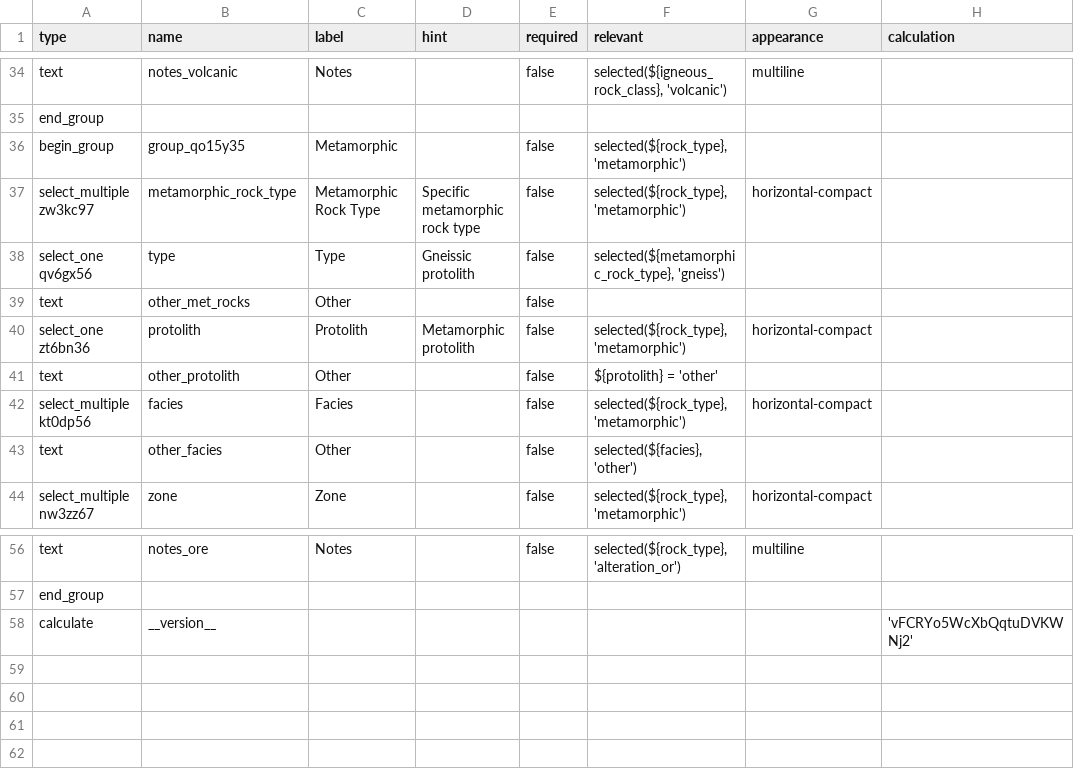
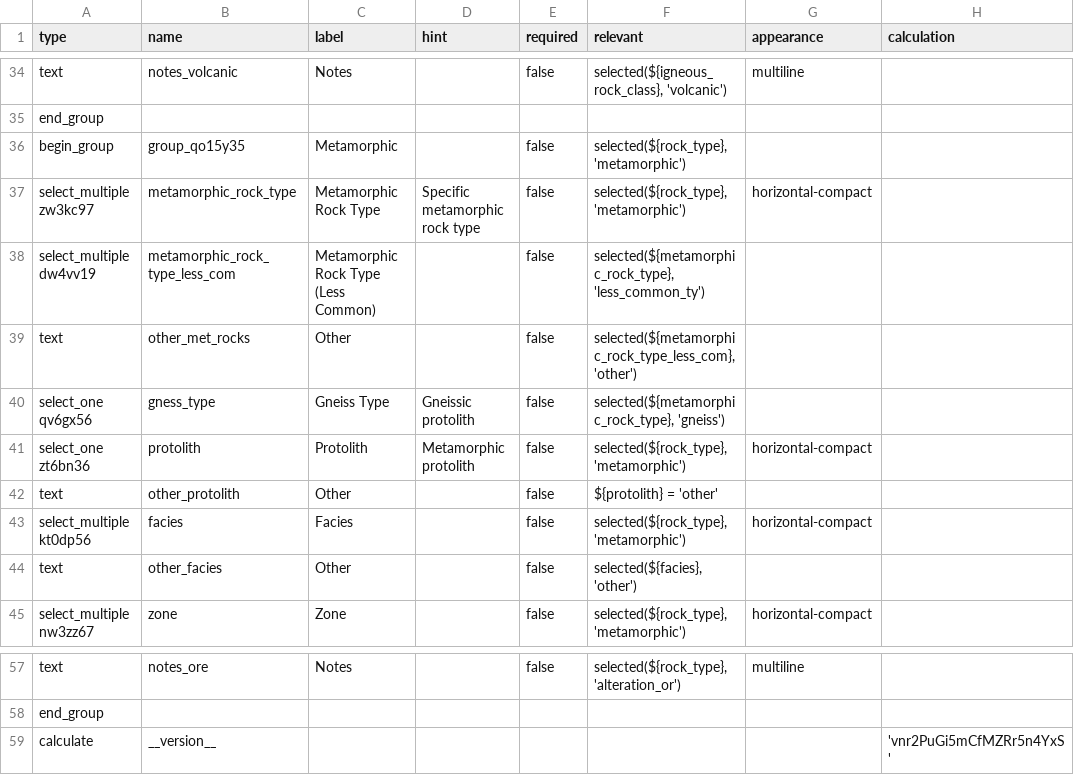
Before and after one commit to StraboSpot/strabo-mobile, a CSV file: www/app/data-models/pet/rock-survey.csv, drawn as a sheet; only a part is shown, gaps mark what is left out.

Commit message:
Ig/Met: Rock Type forms updated (Metamorphic split to primary and less common list)

```diff
--- a/www/app/data-models/pet/rock-survey.csv
+++ b/www/app/data-models/pet/rock-survey.csv
@@ -37,4 +37,5 @@ begin_group,group_qo15y35,Metamorphic,,false,"selected(${rock_type}, 'metamorphi
 select_multiple zw3kc97,metamorphic_rock_type,Metamorphic Rock Type,Specific metamorphic rock type,false,"selected(${rock_type}, 'metamorphic')",horizontal-compact,
-select_one qv6gx56,type,Type,Gneissic protolith,false,"selected(${metamorphic_rock_type}, 'gneiss')",,
-text,other_met_rocks,Other,,false,,,
+select_multiple dw4vv19,metamorphic_rock_type_less_com,Metamorphic Rock Type (Less Common),,false,"selected(${metamorphic_rock_type}, 'less_common_ty')",,
+text,other_met_rocks,Other,,false,"selected(${metamorphic_rock_type_less_com}, 'other')",,
+select_one qv6gx56,gness_type,Gneiss Type,Gneissic protolith,false,"selected(${metamorphic_rock_type}, 'gneiss')",,
 select_one zt6bn36,protolith,Protolith,Metamorphic protolith,false,"selected(${rock_type}, 'metamorphic')",horizontal-compact,
@@ -57,2 +58,2 @@ text,notes_ore,Notes,,false,"selected(${rock_type}, 'alteration_or')",multiline,
 end_group,,,,,,,
-calculate,__version__,,,,,,'vFCRYo5WcXbQqtuDVKWNj2'
+calculate,__version__,,,,,,'vnr2PuGi5mCfMZRr5n4YxS'
```
Also changed, not shown: www/app/data-models/pet/rock-choices.csv.
